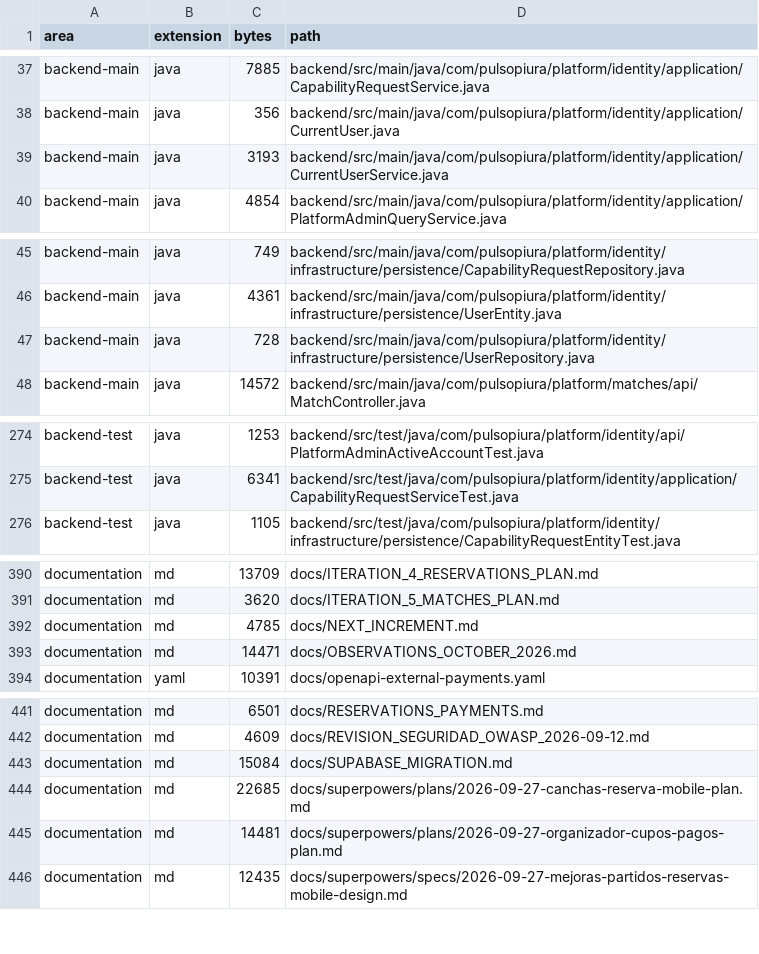
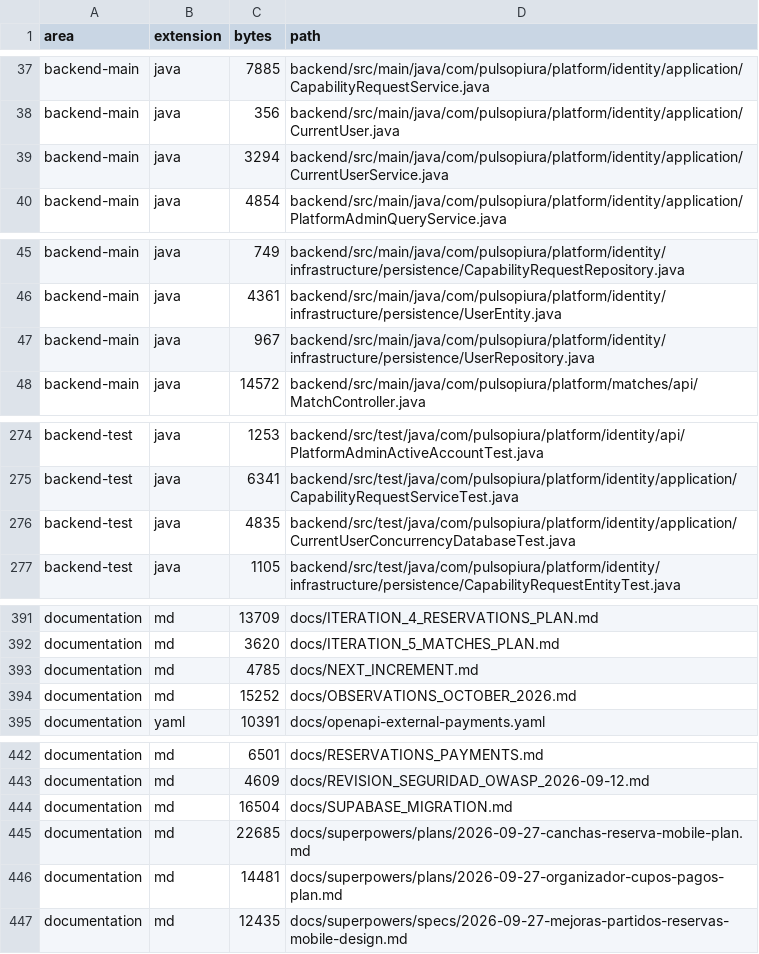
Before and after one commit to JesusMorales25/pulso-piura-platform, a TSV file: docs/code-index/FILES.tsv, drawn as a sheet; only a part is shown, gaps mark what is left out.

```diff
--- a/docs/code-index/FILES.tsv
+++ b/docs/code-index/FILES.tsv
@@ -38,3 +38,3 @@ backend-main	java	7885	backend/src/main/java/com/pulsopiura/platform/identity/ap
 backend-main	java	356	backend/src/main/java/com/pulsopiura/platform/identity/application/CurrentUser.java
-backend-main	java	3193	backend/src/main/java/com/pulsopiura/platform/identity/application/CurrentUserService.java
+backend-main	java	3294	backend/src/main/java/com/pulsopiura/platform/identity/application/CurrentUserService.java
 backend-main	java	4854	backend/src/main/java/com/pulsopiura/platform/identity/application/PlatformAdminQueryService.java
@@ -46,3 +46,3 @@ backend-main	java	749	backend/src/main/java/com/pulsopiura/platform/identity/inf
 backend-main	java	4361	backend/src/main/java/com/pulsopiura/platform/identity/infrastructure/persistence/UserEntity.java
-backend-main	java	728	backend/src/main/java/com/pulsopiura/platform/identity/infrastructure/persistence/UserRepository.java
+backend-main	java	967	backend/src/main/java/com/pulsopiura/platform/identity/infrastructure/persistence/UserRepository.java
 backend-main	java	14572	backend/src/main/java/com/pulsopiura/platform/matches/api/MatchController.java
@@ -275,2 +275,3 @@ backend-test	java	1253	backend/src/test/java/com/pulsopiura/platform/identity/ap
 backend-test	java	6341	backend/src/test/java/com/pulsopiura/platform/identity/application/CapabilityRequestServiceTest.java
+backend-test	java	4835	backend/src/test/java/com/pulsopiura/platform/identity/application/CurrentUserConcurrencyDatabaseTest.java
 backend-test	java	1105	backend/src/test/java/com/pulsopiura/platform/identity/infrastructure/persistence/CapabilityRequestEntityTest.java
@@ -392,3 +393,3 @@ documentation	md	3620	docs/ITERATION_5_MATCHES_PLAN.md
 documentation	md	4785	docs/NEXT_INCREMENT.md
-documentation	md	14471	docs/OBSERVATIONS_OCTOBER_2026.md
+documentation	md	15252	docs/OBSERVATIONS_OCTOBER_2026.md
 documentation	yaml	10391	docs/openapi-external-payments.yaml
@@ -442,3 +443,3 @@ documentation	md	6501	docs/RESERVATIONS_PAYMENTS.md
 documentation	md	4609	docs/REVISION_SEGURIDAD_OWASP_2026-09-12.md
-documentation	md	15084	docs/SUPABASE_MIGRATION.md
+documentation	md	16504	docs/SUPABASE_MIGRATION.md
 documentation	md	22685	docs/superpowers/plans/2026-09-27-canchas-reserva-mobile-plan.md
```
Also changed, not shown: docs/code-index/SYMBOLS.tsv, 6 other files.
